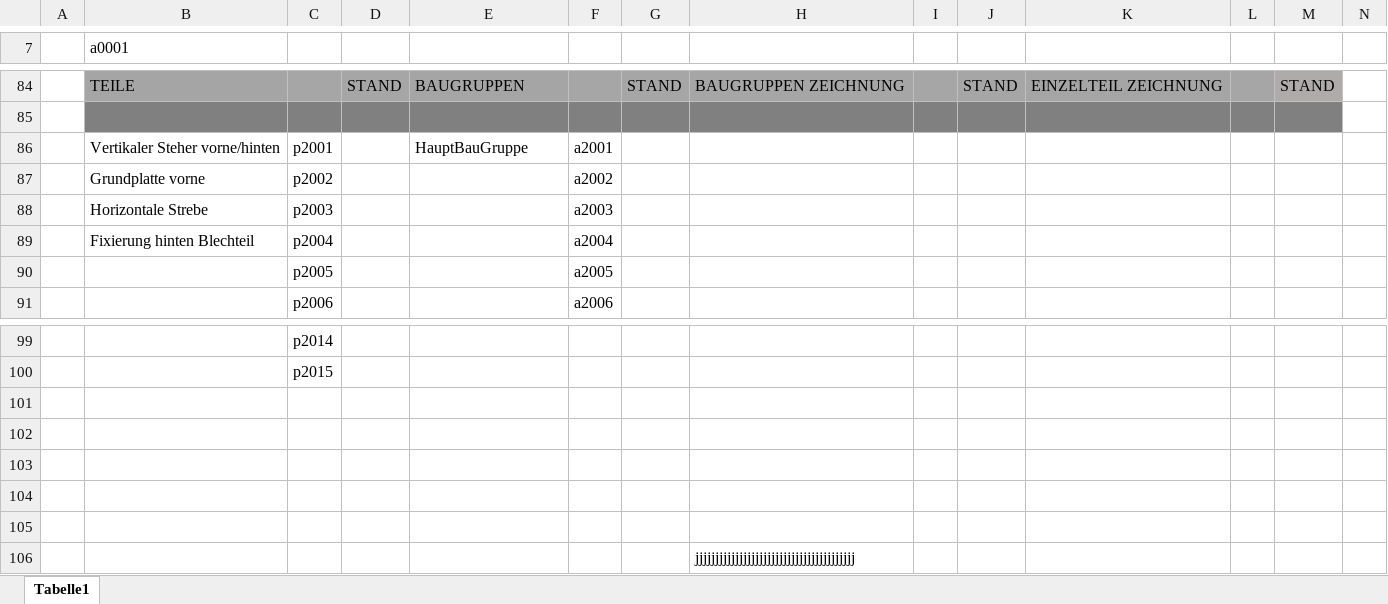
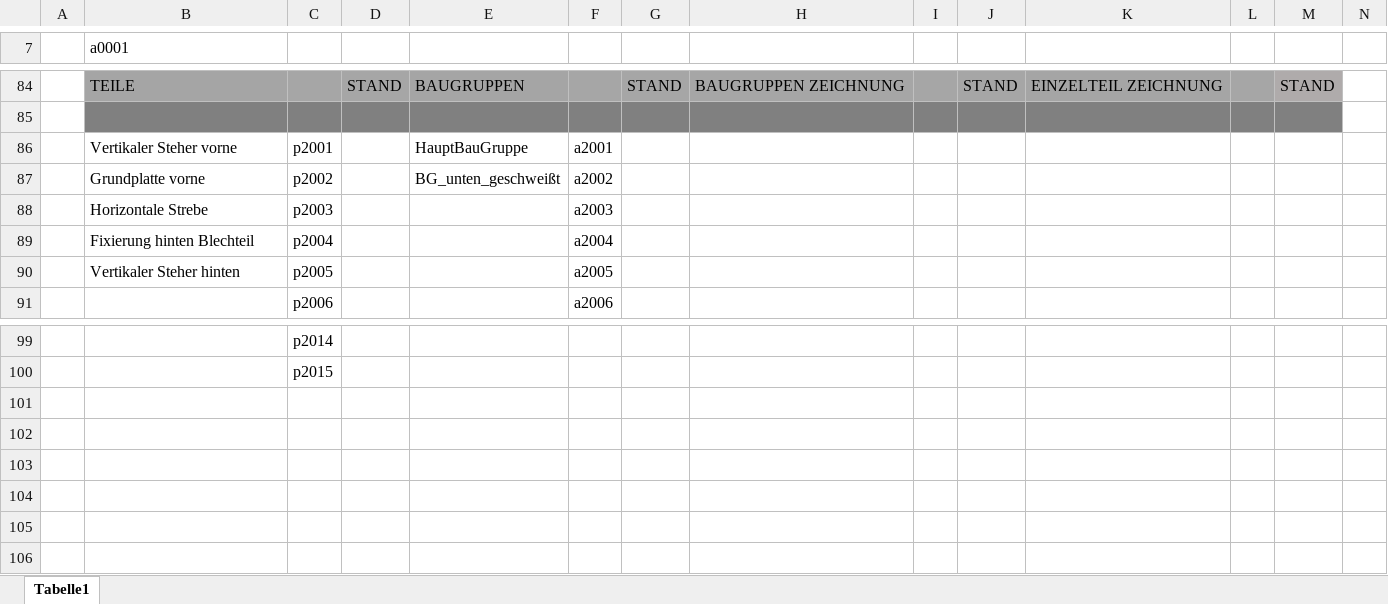
Before and after one commit to SchauerA/Maturaprojekt, an Excel workbook: Endgültiges/Solarhalterung_Teilenummern.xlsx, sheet Tabelle1, drawn as a sheet; only a part is shown, gaps mark what is left out; values as stored, in another font and other column widths than the file's, no borders; rows hold the shown columns only; the diff names each change by its address in the sheet, - before the commit and + after, or states it on an @@ line.

```diff
--- a/Endgültiges/Solarhalterung_Teilenummern.xlsx (sheet Tabelle1)
+++ b/Endgültiges/Solarhalterung_Teilenummern.xlsx (sheet Tabelle1)
-B86 (a0001): Vertikaler Steher vorne/hinten
+B86 (a0001): Vertikaler Steher vorne
-E87: (empty)
+E87: BG_unten_geschweißt
-B90 (a0001): (empty)
+B90 (a0001): Vertikaler Steher hinten
-row 101: (empty)
-row 102: (empty)
-row 103: (empty)
-row 104: (empty)
-row 105: (empty)
-row 106:  |  |  |  |  |  |  | jjjjjjjjjjjjjjjjjjjjjjjjjjjjjjjjjjjjjjjj
```
Also changed, not shown: 26 other files.
